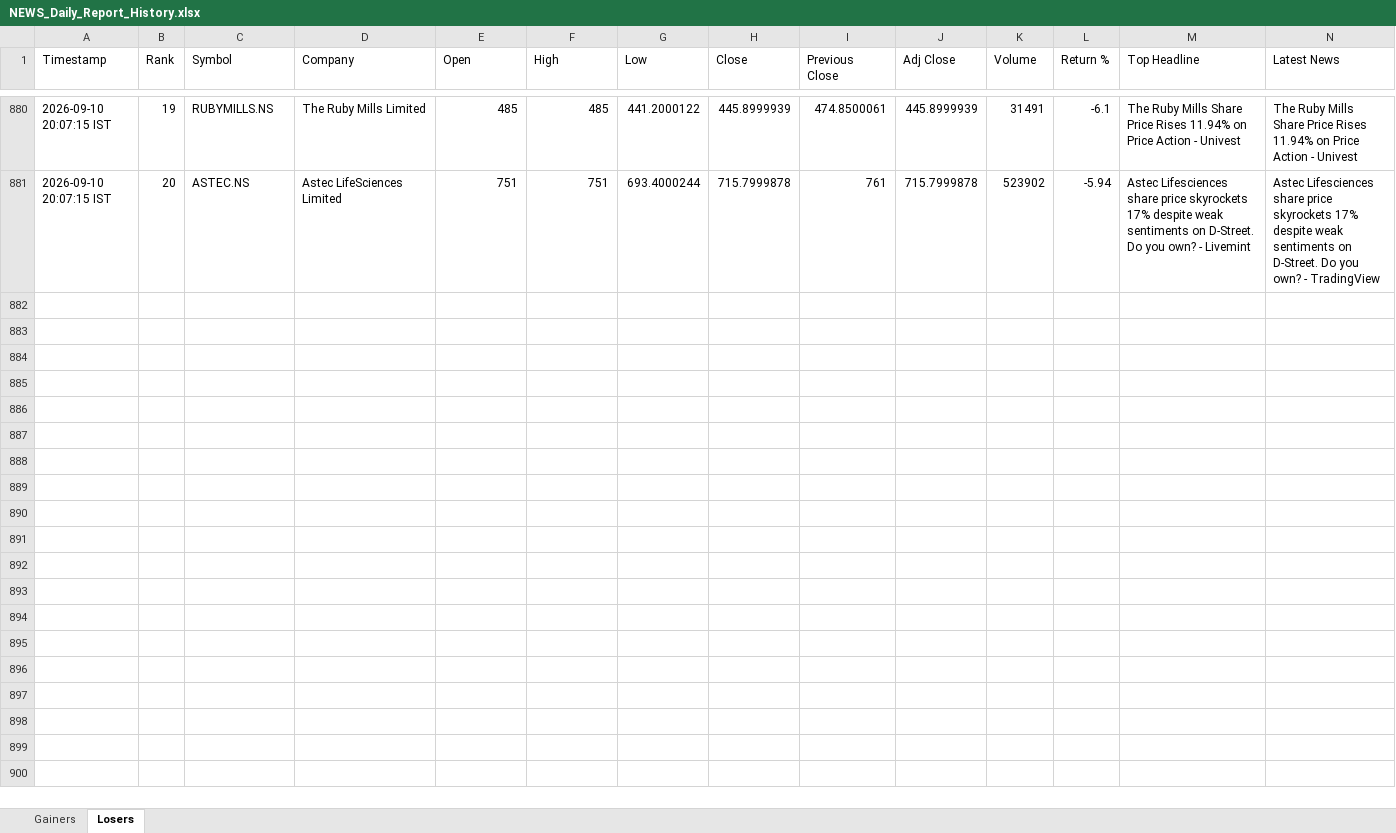
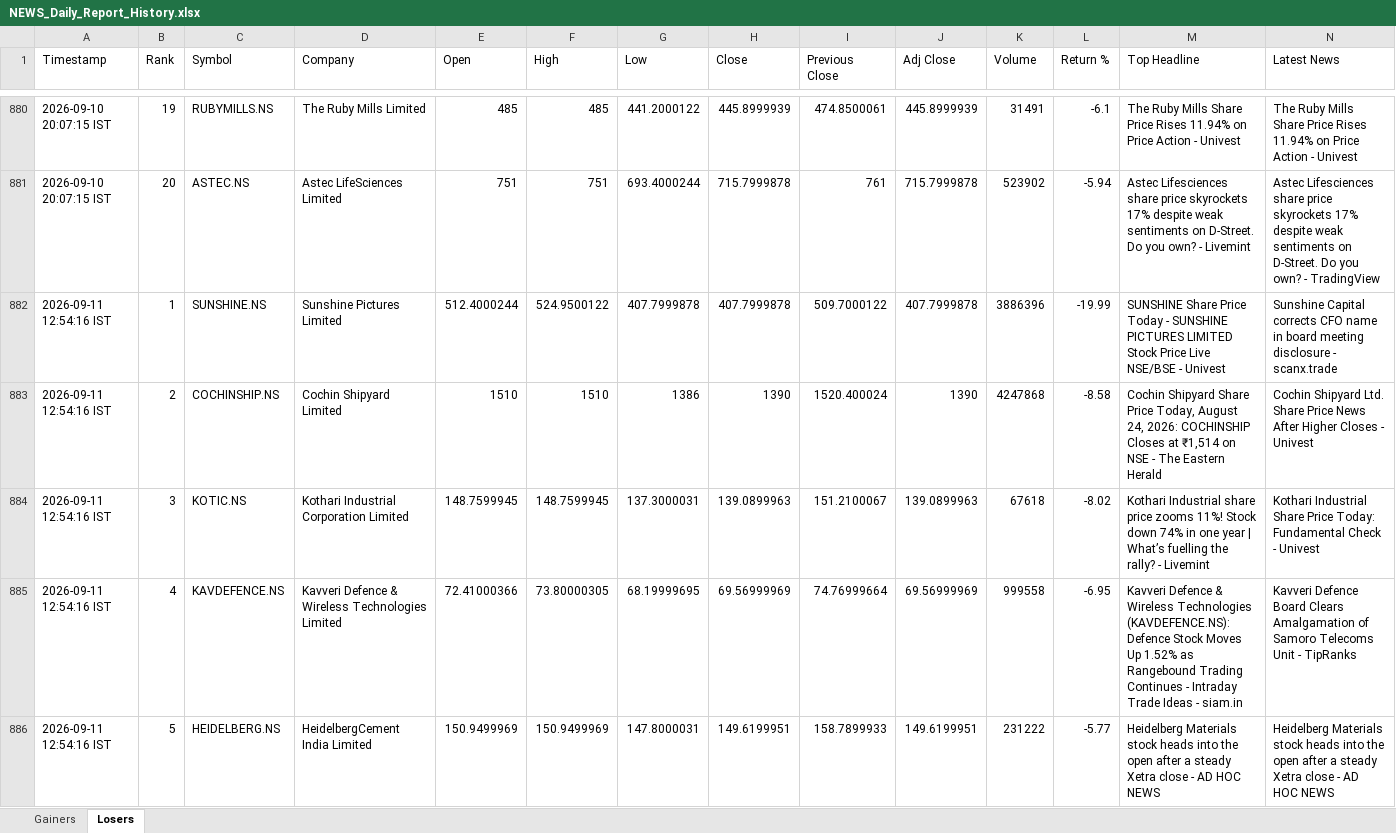
Before and after one commit to PavanSaiNekkala/News_Dividend_Fetcher, an Excel workbook: NEWS_Daily_Report/output/history/NEWS_Daily_Report_History.xlsx, sheet Losers, drawn as a sheet; only a part is shown, gaps mark what is left out; values as stored, in another font and other column widths than the file's, no borders; rows hold the shown columns only; the diff covers the shown part only; the diff names each change by its address in the sheet, - before the commit and + after, or states it on an @@ line.

```diff
--- a/NEWS_Daily_Report/output/history/NEWS_Daily_Report_History.xlsx (sheet Losers)
+++ b/NEWS_Daily_Report/output/history/NEWS_Daily_Report_History.xlsx (sheet Losers)
+row 882: 2026-09-11 12:54:16 IST | 1 | SUNSHINE.NS | Sunshine Pictures Limited | 512.4000244 | 524.9500122 | 407.7999878 | 407.7999878 | 509.7000122 | 407.7999878 | 3886396 | -19.99 | SUNSHINE Share Price Today - SUNSHINE PICTURES LIMITED Stock Price Live NSE/BSE - Univest | Sunshine Capital corrects CFO name in board meeting disclosure - scanx.trade
+row 883: 2026-09-11 12:54:16 IST | 2 | COCHINSHIP.NS | Cochin Shipyard Limited | 1510 | 1510 | 1386 | 1390 | 1520.400024 | 1390 | 4247868 | -8.58 | Cochin Shipyard Share Price Today, August 24, 2026: COCHINSHIP Closes at ₹1,514 on NSE - The Eastern Herald | Cochin Shipyard Ltd. Share Price News After Higher Closes - Univest
+row 884: 2026-09-11 12:54:16 IST | 3 | KOTIC.NS | Kothari Industrial Corporation Limited | 148.7599945 | 148.7599945 | 137.3000031 | 139.0899963 | 151.2100067 | 139.0899963 | 67618 | -8.02 | Kothari Industrial share price zooms 11%! Stock down 74% in one year | What’s fuelling the rally? - Livemint | Kothari Industrial Share Price Today: Fundamental Check - Univest
+row 885: 2026-09-11 12:54:16 IST | 4 | KAVDEFENCE.NS | Kavveri Defence & Wireless Technologies Limited | 72.41000366 | 73.80000305 | 68.19999695 | 69.56999969 | 74.76999664 | 69.56999969 | 999558 | -6.95 | Kavveri Defence & Wireless Technologies (KAVDEFENCE.NS): Defence Stock Moves Up 1.52% as Rangebound Trading Continues - Intraday Trade Ideas - siam.in | Kavveri Defence Board Clears Amalgamation of Samoro Telecoms Unit - TipRanks
+row 886: 2026-09-11 12:54:16 IST | 5 | HEIDELBERG.NS | HeidelbergCement India Limited | 150.9499969 | 150.9499969 | 147.8000031 | 149.6199951 | 158.7899933 | 149.6199951 | 231222 | -5.77 | Heidelberg Materials stock heads into the open after a steady Xetra close - AD HOC NEWS | Heidelberg Materials stock heads into the open after a steady Xetra close - AD HOC NEWS
```
Also changed, not shown: 15 added rows elsewhere in this sheet, sheet Gainers, NEWS_Daily_Report/output/latest/NEWS_Daily_Report.xlsx.
